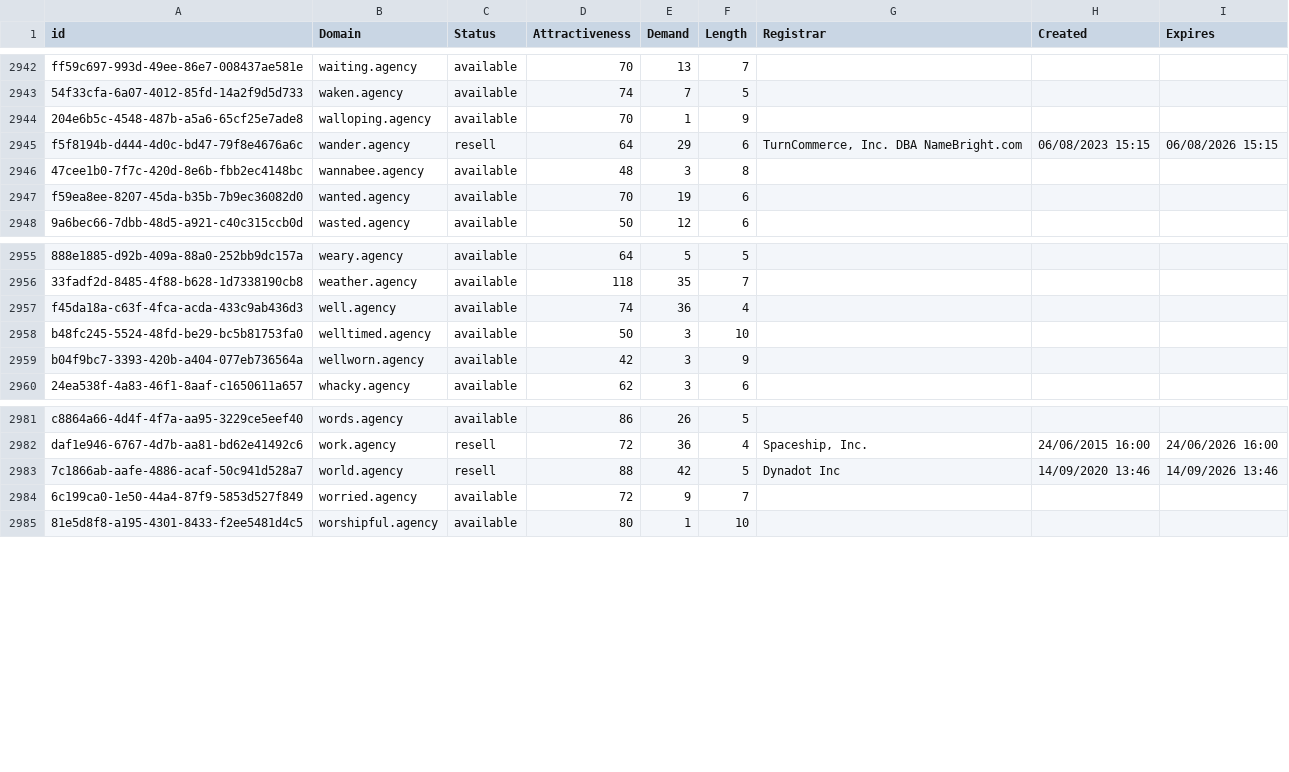
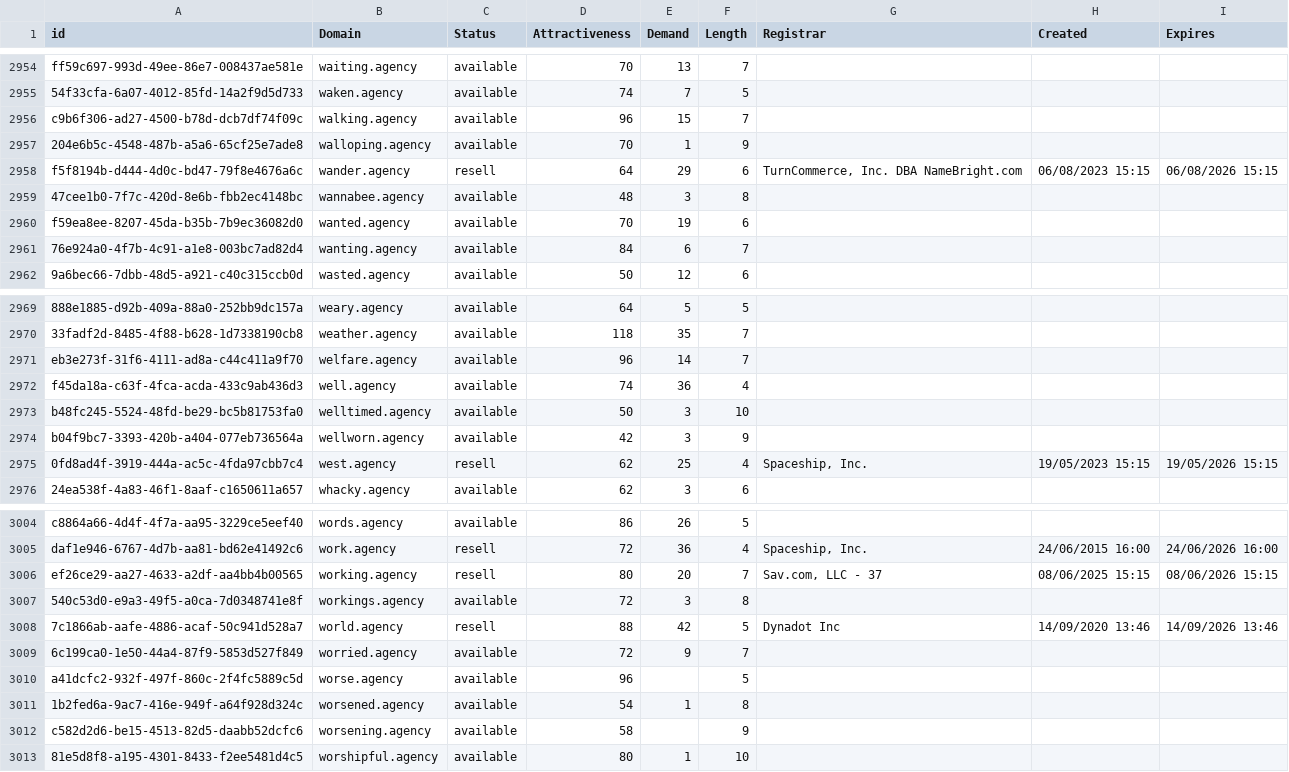
Before and after one commit to UniqueDomains/agency-oneword-domains, a CSV file: agency.csv, drawn as a sheet; only a part is shown, gaps mark what is left out; the diff covers the shown part only; the diff names each change by its address in the sheet, - before the commit and + after, or states it on an @@ line.

```diff
--- a/agency.csv
+++ b/agency.csv
+row 2956: c9b6f306-ad27-4500-b78d-dcb7df74f09c | walking.agency | available | 96 | 15 | 7
+row 2961: 76e924a0-4f7b-4c91-a1e8-003bc7ad82d4 | wanting.agency | available | 84 | 6 | 7
+row 2971: eb3e273f-31f6-4111-ad8a-c44c411a9f70 | welfare.agency | available | 96 | 14 | 7
+row 2975: 0fd8ad4f-3919-444a-ac5c-4fda97cbb7c4 | west.agency | resell | 62 | 25 | 4 | Spaceship, Inc. | 19/05/2023 15:15 | 19/05/2026 15:15
+row 3006: ef26ce29-aa27-4633-a2df-aa4bb4b00565 | working.agency | resell | 80 | 20 | 7 | Sav.com, LLC - 37 | 08/06/2025 15:15 | 08/06/2026 15:15
+row 3007: 540c53d0-e9a3-49f5-a0ca-7d0348741e8f | workings.agency | available | 72 | 3 | 8
+row 3010: a41dcfc2-932f-497f-860c-2f4fc5889c5d | worse.agency | available | 96 |  | 5
+row 3011: 1b2fed6a-9ac7-416e-949f-a64f928d324c | worsened.agency | available | 54 | 1 | 8
+row 3012: c582d2d6-be15-4513-82d5-daabb52dcfc6 | worsening.agency | available | 58 |  | 9
```
Also changed, not shown: 19 added rows and 1 edited cell elsewhere in this file, 2 other files.
